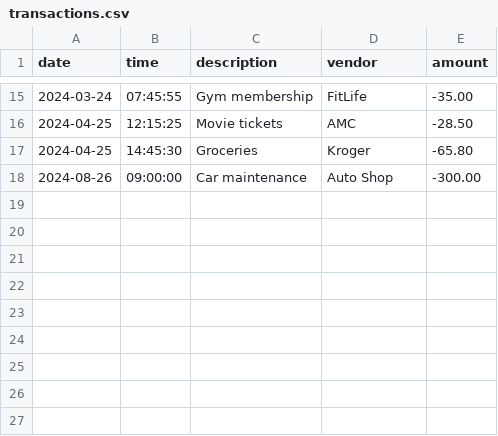
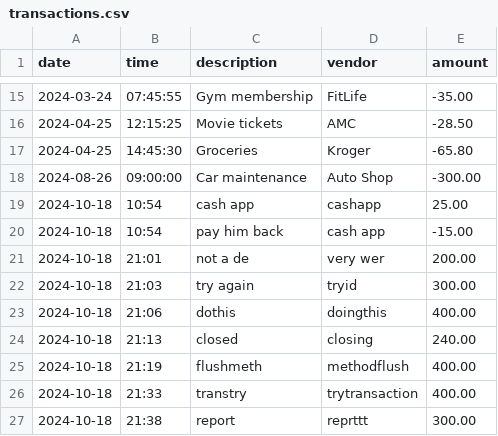
Before and after one commit to coppey/CapstoneOne_AccountingLedger, a CSV file: transactions.csv, drawn as a sheet; only a part is shown, gaps mark what is left out; the diff names each change by its address in the sheet, - before the commit and + after, or states it on an @@ line.

```diff
--- a/transactions.csv
+++ b/transactions.csv
+row 19: 2024-10-18 | 10:54 | cash app | cashapp | 25.00
+row 20: 2024-10-18 | 10:54 | pay him back | cash app | -15.00
+row 21: 2024-10-18 | 21:01 | not a de | very wer | 200.00
+row 22: 2024-10-18 | 21:03 | try again | tryid | 300.00
+row 23: 2024-10-18 | 21:06 | dothis | doingthis | 400.00
+row 24: 2024-10-18 | 21:13 | closed | closing | 240.00
+row 25: 2024-10-18 | 21:19 | flushmeth | methodflush | 400.00
+row 26: 2024-10-18 | 21:33 | transtry | trytransaction | 400.00
+row 27: 2024-10-18 | 21:38 | report | reprttt | 300.00
```
Also changed, not shown: 1 other file.
